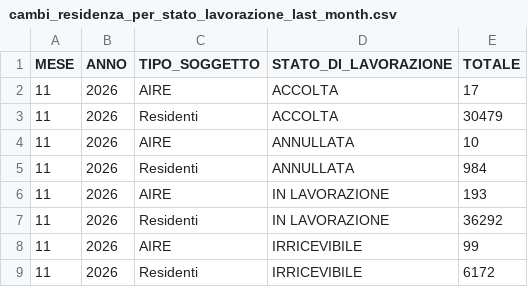
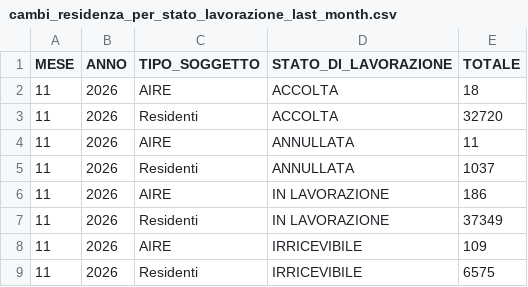
Before and after one commit to italia/anpr-opendata, a CSV file: data/cambi_residenza_per_stato_lavorazione_last_month.csv, drawn as a sheet.

Commit message:
Update data 20-11-2026 10:36:55.343

```diff
--- a/data/cambi_residenza_per_stato_lavorazione_last_month.csv
+++ b/data/cambi_residenza_per_stato_lavorazione_last_month.csv
@@ -1,9 +1,9 @@
 MESE,ANNO,TIPO_SOGGETTO,STATO_DI_LAVORAZIONE,TOTALE
-11,2026,AIRE,ACCOLTA,17
-11,2026,Residenti,ACCOLTA,30479
-11,2026,AIRE,ANNULLATA,10
-11,2026,Residenti,ANNULLATA,984
-11,2026,AIRE,IN LAVORAZIONE,193
-11,2026,Residenti,IN LAVORAZIONE,36292
-11,2026,AIRE,IRRICEVIBILE,99
-11,2026,Residenti,IRRICEVIBILE,6172
+11,2026,AIRE,ACCOLTA,18
+11,2026,Residenti,ACCOLTA,32720
+11,2026,AIRE,ANNULLATA,11
+11,2026,Residenti,ANNULLATA,1037
+11,2026,AIRE,IN LAVORAZIONE,186
+11,2026,Residenti,IN LAVORAZIONE,37349
+11,2026,AIRE,IRRICEVIBILE,109
+11,2026,Residenti,IRRICEVIBILE,6575
```
